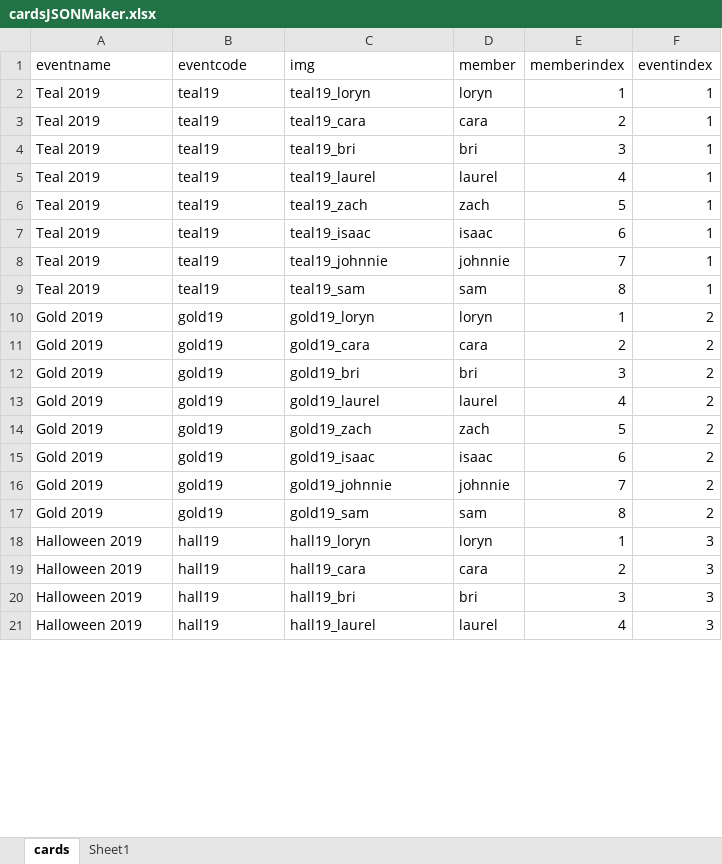
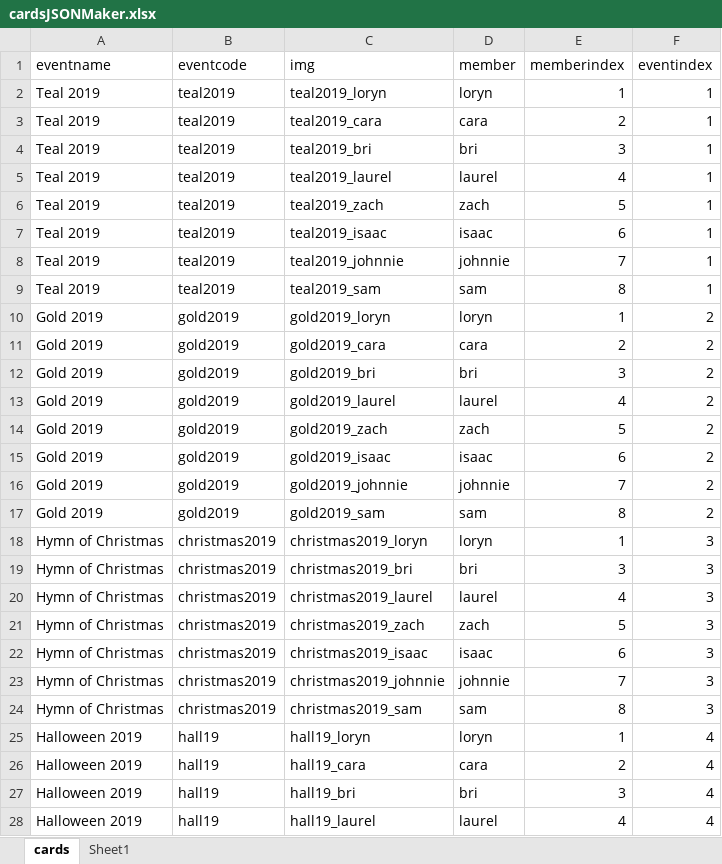
Before and after one commit to isaacmcdgl/RifftideJSON, an Excel workbook: cardsJSONMaker.xlsx, sheet cards, drawn as a sheet; only a part is shown; values as stored, in another font and other column widths than the file's, no borders; addresses are those after the commit; the diff covers the shown part only; the diff names each change by its address in the sheet, - before the commit and + after, or states it on an @@ line.

Commit message:
update new card images

```diff
--- a/cardsJSONMaker.xlsx (sheet cards)
+++ b/cardsJSONMaker.xlsx (sheet cards)
-B2:B9 (eventcode): teal19
+B2:B9 (eventcode): teal2019
-C2 (img): teal19_loryn
+C2 (img): teal2019_loryn
-C3 (img): teal19_cara
+C3 (img): teal2019_cara
-C4 (img): teal19_bri
+C4 (img): teal2019_bri
-C5 (img): teal19_laurel
+C5 (img): teal2019_laurel
-C6 (img): teal19_zach
+C6 (img): teal2019_zach
-C7 (img): teal19_isaac
+C7 (img): teal2019_isaac
-C8 (img): teal19_johnnie
+C8 (img): teal2019_johnnie
-C9 (img): teal19_sam
+C9 (img): teal2019_sam
-B10:B17 (eventcode): gold19
+B10:B17 (eventcode): gold2019
-C10 (img): gold19_loryn
+C10 (img): gold2019_loryn
-C11 (img): gold19_cara
+C11 (img): gold2019_cara
-C12 (img): gold19_bri
+C12 (img): gold2019_bri
-C13 (img): gold19_laurel
+C13 (img): gold2019_laurel
-C14 (img): gold19_zach
+C14 (img): gold2019_zach
-C15 (img): gold19_isaac
+C15 (img): gold2019_isaac
-C16 (img): gold19_johnnie
+C16 (img): gold2019_johnnie
-C17 (img): gold19_sam
+C17 (img): gold2019_sam
+row 18: Hymn of Christmas | christmas2019 | christmas2019_loryn | loryn | 1 | 3
+row 19: Hymn of Christmas | christmas2019 | christmas2019_bri | bri | 3 | 3
+row 20: Hymn of Christmas | christmas2019 | christmas2019_laurel | laurel | 4 | 3
+row 21: Hymn of Christmas | christmas2019 | christmas2019_zach | zach | 5 | 3
+row 22: Hymn of Christmas | christmas2019 | christmas2019_isaac | isaac | 6 | 3
+row 23: Hymn of Christmas | christmas2019 | christmas2019_johnnie | johnnie | 7 | 3
+row 24: Hymn of Christmas | christmas2019 | christmas2019_sam | sam | 8 | 3
-F25:F28 (eventindex): 3
+F25:F28 (eventindex): 4
```
Also changed, not shown: 12 edited cells elsewhere in this sheet, sheet Sheet1, formulas that keep their value, 2 other files.
